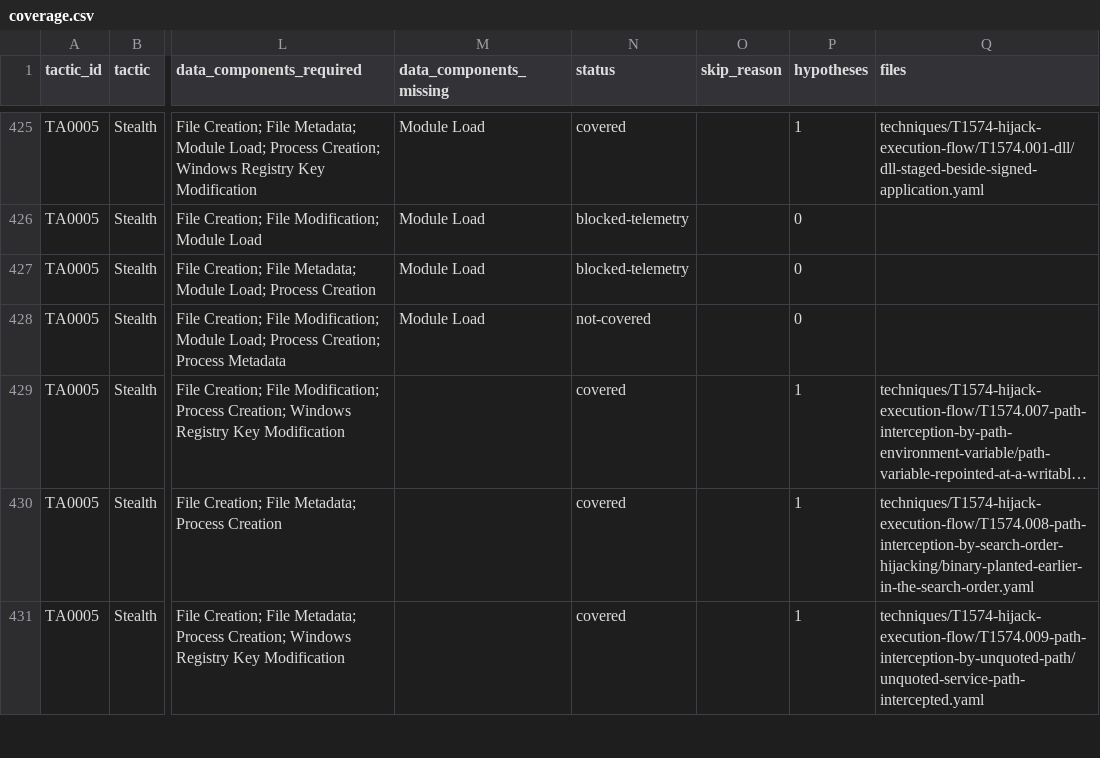
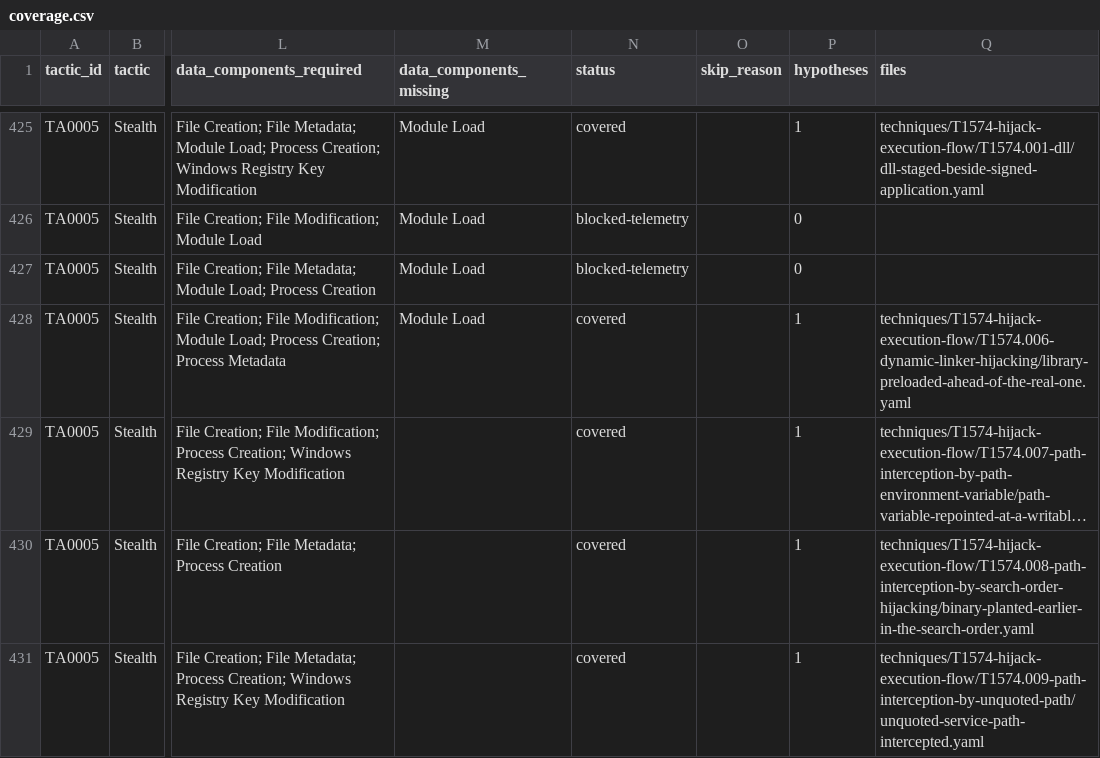
Before and after one commit to Monst3rSec/huntgraph-templates, a CSV file: coverage.csv, drawn as a sheet; only a part is shown, gaps mark what is left out; long unchanged cells end in …; the diff covers the shown part only; the diff names each change by its address in the sheet, - before the commit and + after, or states it on an @@ line.

```diff
--- a/coverage.csv
+++ b/coverage.csv
-N428 (status): not-covered
+N428 (status): covered
-P428 (hypotheses): 0
+P428 (hypotheses): 1
-Q428 (files): (empty)
+Q428 (files): techniques/T1574-hijack-execution-flow/T1574.006-dynamic-linker-hijacking/library-preloaded-ahead-of-the-real-one.yaml
```
Also changed, not shown: 29 edited cells elsewhere in this file, 1 other file.
